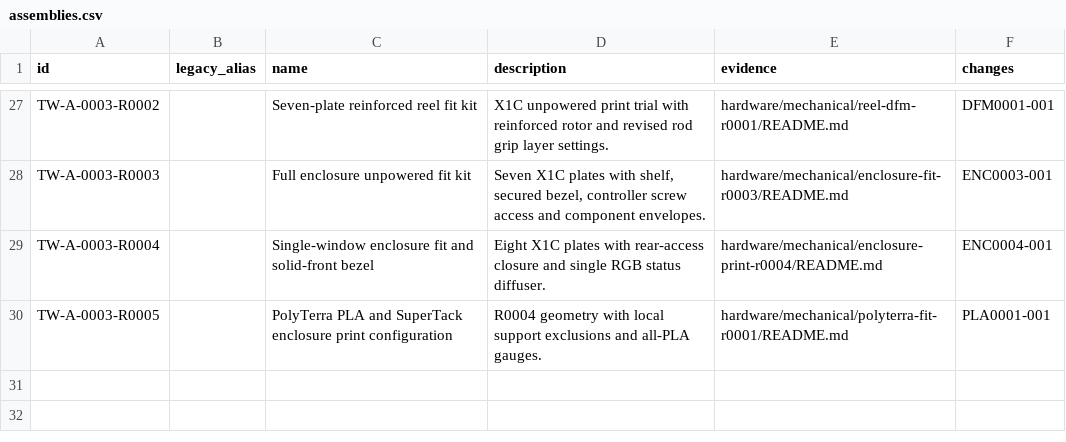
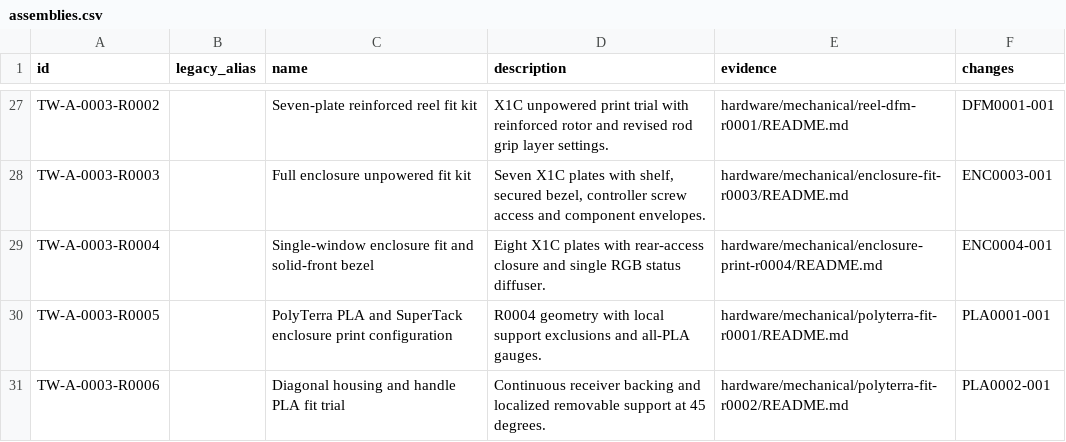
Before and after one commit to natthapolvanasrivilai/thai-waters-handheld, a CSV file: hardware/revisions/assemblies.csv, drawn as a sheet; only a part is shown, gaps mark what is left out; the diff names each change by its address in the sheet, - before the commit and + after, or states it on an @@ line.

```diff
--- a/hardware/revisions/assemblies.csv
+++ b/hardware/revisions/assemblies.csv
+row 31: TW-A-0003-R0006 |  | Diagonal housing and handle PLA fit trial | Continuous receiver backing and localized removable support at 45 degrees. | hardware/mechanical/polyterra-fit-r0002/README.md | PLA0002-001
```
Also changed, not shown: hardware/revisions/members.csv, hardware/revisions/parts.csv, 37 other files.
